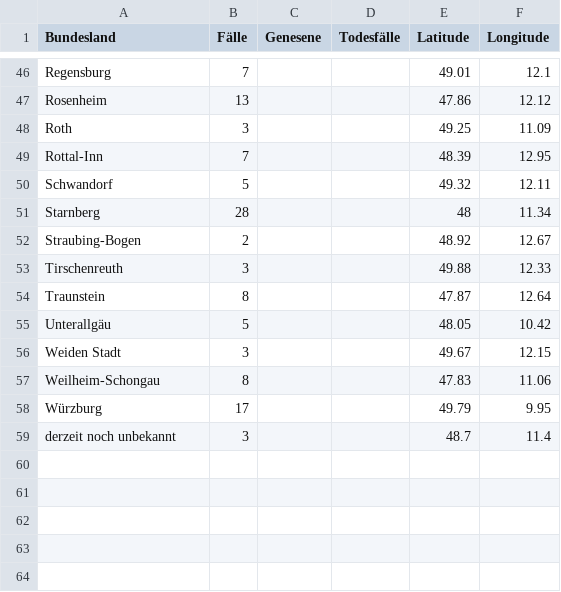
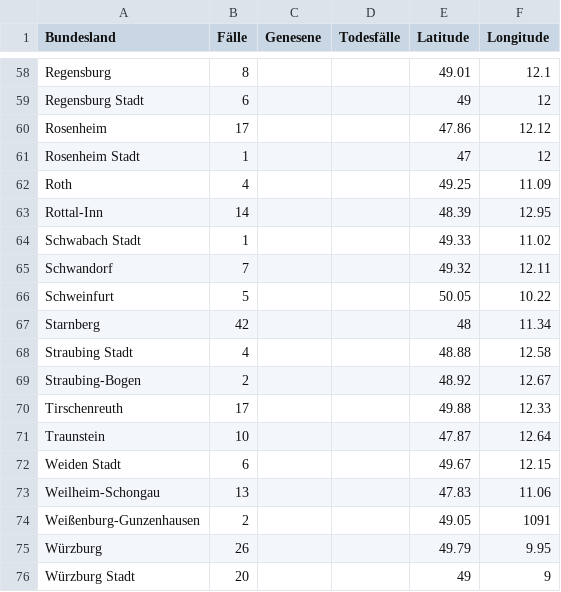
Before and after one commit to ChaliZhg/corona, a CSV file: data/bayern.csv, drawn as a sheet; only a part is shown, gaps mark what is left out; removed rows and columns are numbered as before the commit, all else as after; the diff covers the shown part only; the diff names each change by its address in the sheet, - before the commit and + after, or states it on an @@ line.

```diff
--- a/data/bayern.csv
+++ b/data/bayern.csv
-B58 (Fälle): 7
+B58 (Fälle): 8
+row 59: Regensburg Stadt | 6 |  |  | 49 | 12
-B60 (Fälle): 13
+B60 (Fälle): 17
+row 61: Rosenheim Stadt | 1 |  |  | 47 | 12
-B62 (Fälle): 3
+B62 (Fälle): 4
-B63 (Fälle): 7
+B63 (Fälle): 14
+row 64: Schwabach Stadt | 1 |  |  | 49.33 | 11.02
-B65 (Fälle): 5
+B65 (Fälle): 7
+row 66: Schweinfurt | 5 |  |  | 50.05 | 10.22
-B67 (Fälle): 28
+B67 (Fälle): 42
+row 68: Straubing Stadt | 4 |  |  | 48.88 | 12.58
-B70 (Fälle): 3
+B70 (Fälle): 17
-B71 (Fälle): 8
+B71 (Fälle): 10
-row 55: Unterallgäu | 5 |  |  | 48.05 | 10.42
-B72 (Fälle): 3
+B72 (Fälle): 6
-B73 (Fälle): 8
+B73 (Fälle): 13
+row 74: Weißenburg-Gunzenhausen | 2 |  |  | 49.05 | 1091
-B75 (Fälle): 17
+B75 (Fälle): 26
-row 59: derzeit noch unbekannt | 3 |  |  | 48.7 | 11.4
+row 76: Würzburg Stadt | 20 |  |  | 49 | 9
```
Also changed, not shown: 15 added rows, 3 removed rows and 34 edited cells elsewhere in this file, data/sachsen.csv.
